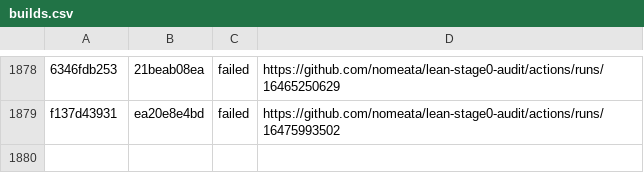
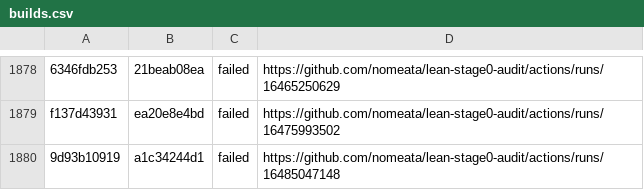
Before and after one commit to nomeata/lean-stage0-audit, a CSV file: builds.csv, drawn as a sheet; only a part is shown, gaps mark what is left out; the diff names each change by its address in the sheet, - before the commit and + after, or states it on an @@ line.

```diff
--- a/builds.csv
+++ b/builds.csv
+row 1880: 9d93b10919 | a1c34244d1 | failed | https://github.com/nomeata/lean-stage0-audit/actions/runs/16485047148
```
Also changed, not shown: repo-digest.csv, 1 other file.
